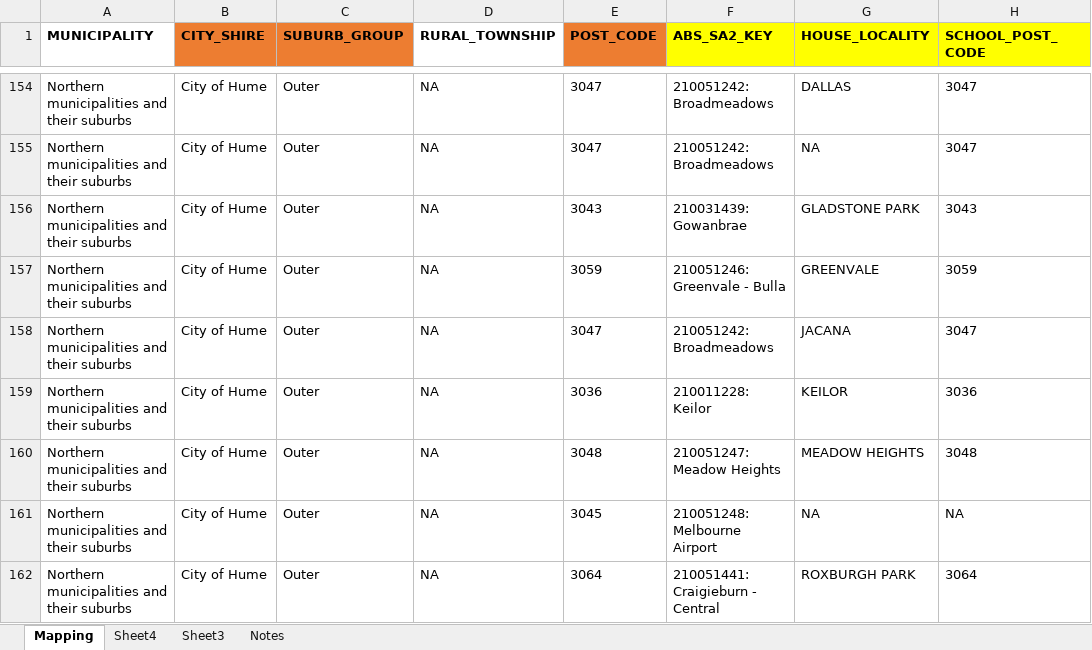
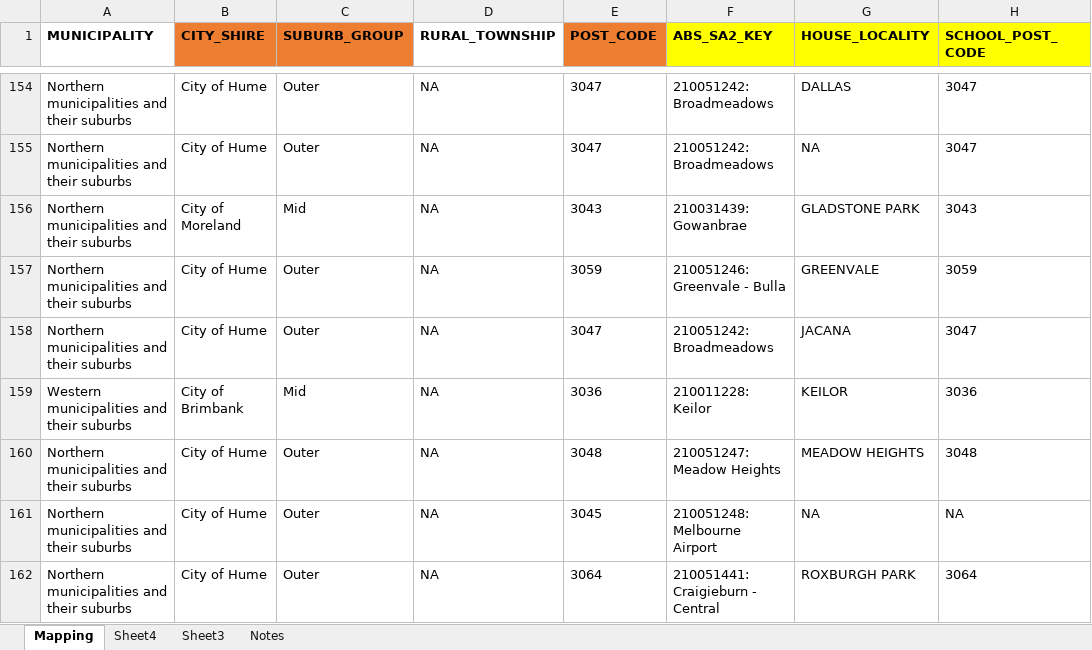
Before and after one commit to Kakhai1/bootcamp_project, an Excel workbook: Resources/Melbourne Postcodes.xlsx, sheet Mapping, drawn as a sheet; only a part is shown, gaps mark what is left out; values as stored, in another font and other column widths than the file's, no borders; the diff covers the shown part only; the diff names each change by its address in the sheet, - before the commit and + after, or states it on an @@ line.

```diff
--- a/Resources/Melbourne Postcodes.xlsx (sheet Mapping)
+++ b/Resources/Melbourne Postcodes.xlsx (sheet Mapping)
-B156 (CITY_SHIRE): City of Hume
+B156 (CITY_SHIRE): City of Moreland
-C156 (SUBURB_GROUP): Outer
+C156 (SUBURB_GROUP): Mid
-A159 (MUNICIPALITY): Northern municipalities and their suburbs
+A159 (MUNICIPALITY): Western municipalities and their suburbs
-B159 (CITY_SHIRE): City of Hume
+B159 (CITY_SHIRE): City of Brimbank
-C159 (SUBURB_GROUP): Outer
+C159 (SUBURB_GROUP): Mid
```
Also changed, not shown: 150 edited cells elsewhere in this sheet, sheet Notes, 13 other files.
